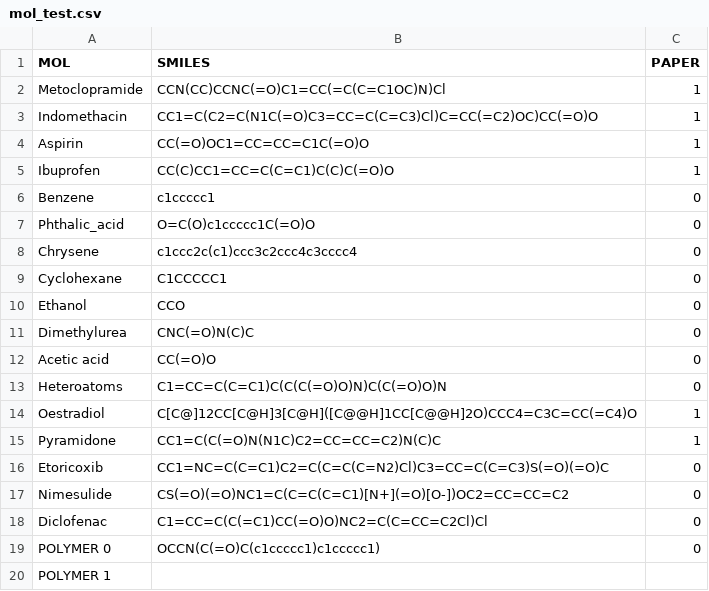
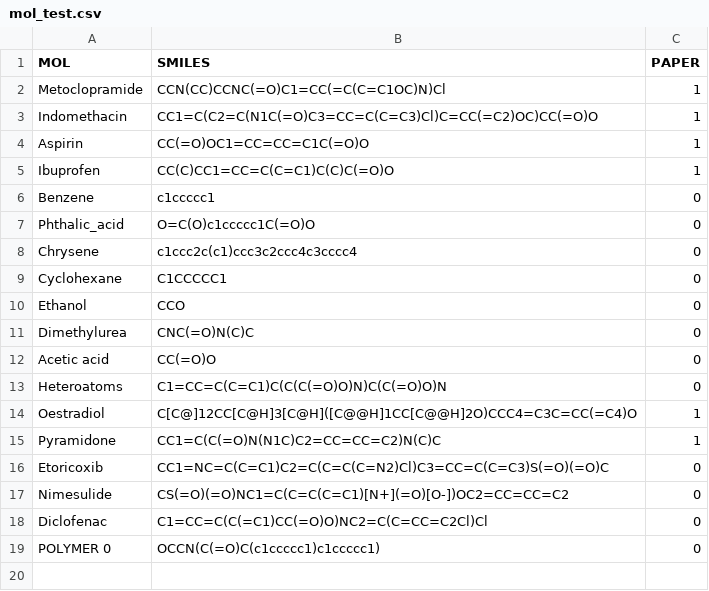
Before and after one commit to Duccioo/CACCA, a CSV file: assets/mol_test.csv, drawn as a sheet; the diff names each change by its address in the sheet, - before the commit and + after, or states it on an @@ line.

```diff
--- a/assets/mol_test.csv
+++ b/assets/mol_test.csv
-row 20: POLYMER 1
```
Also changed, not shown: 13 other files.
